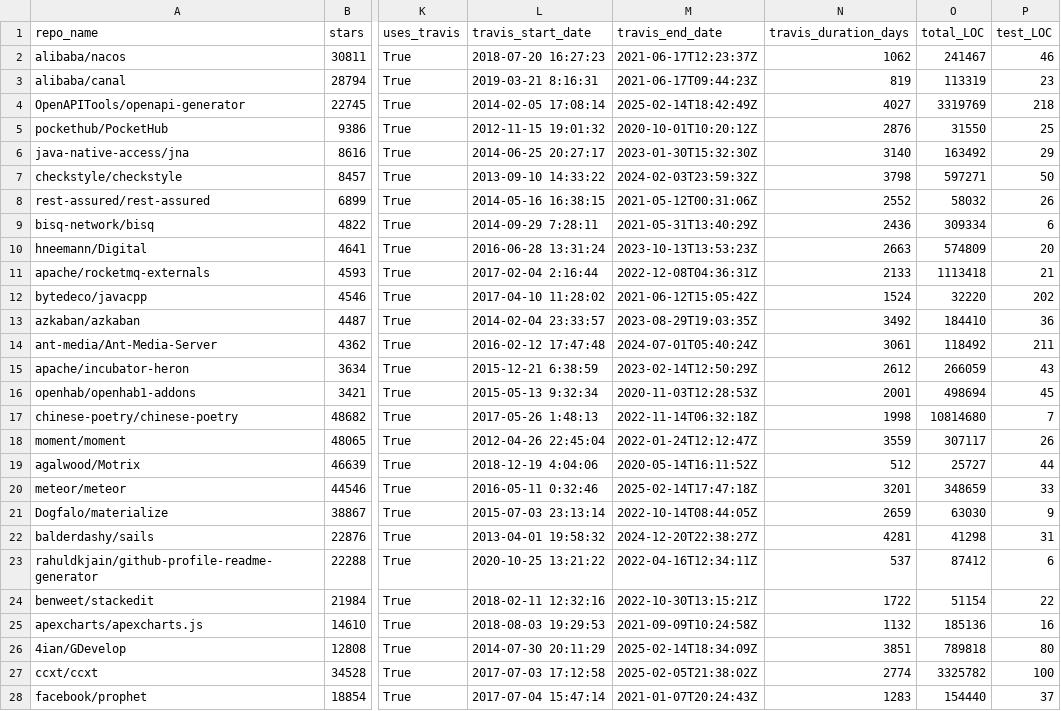
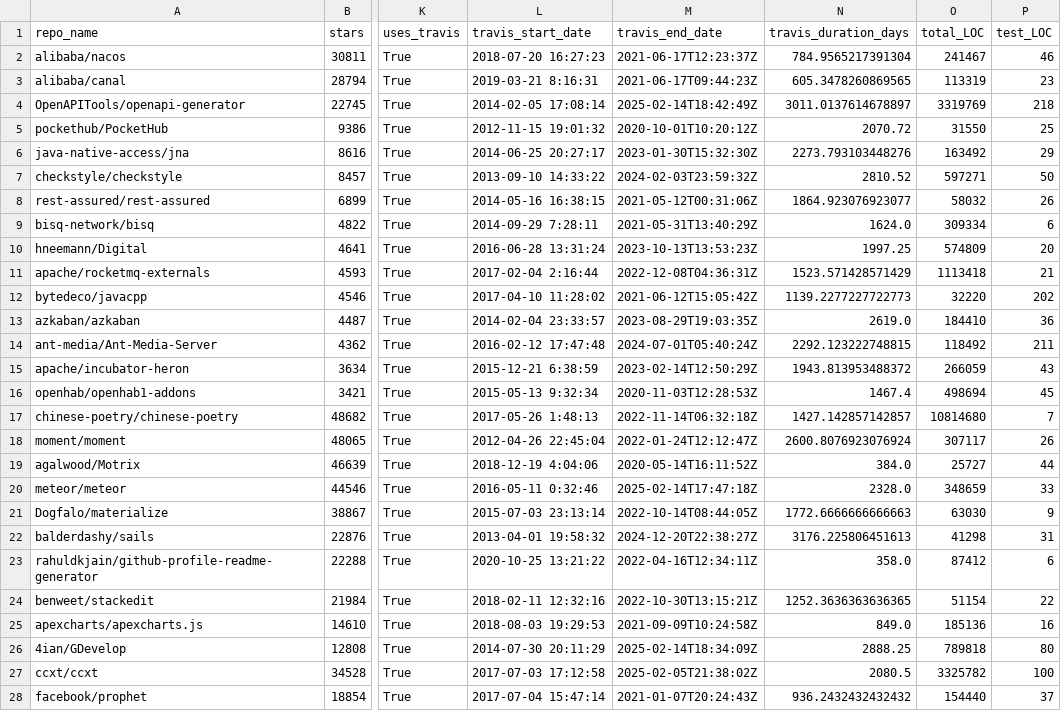
Before and after one commit to sayali3905/SE_Project, a CSV file: RQ3/fbdl_ge.csv, drawn as a sheet; only a part is shown, gaps mark what is left out; the diff covers the shown part only; the diff names each change by its address in the sheet, - before the commit and + after, or states it on an @@ line.

```diff
--- a/RQ3/fbdl_ge.csv
+++ b/RQ3/fbdl_ge.csv
-N2 (travis_duration_days): 1062
+N2 (travis_duration_days): 784.9565217391304
-N3 (travis_duration_days): 819
+N3 (travis_duration_days): 605.3478260869565
-N4 (travis_duration_days): 4027
+N4 (travis_duration_days): 3011.0137614678897
-N5 (travis_duration_days): 2876
+N5 (travis_duration_days): 2070.72
-N6 (travis_duration_days): 3140
+N6 (travis_duration_days): 2273.793103448276
-N7 (travis_duration_days): 3798
+N7 (travis_duration_days): 2810.52
-N8 (travis_duration_days): 2552
+N8 (travis_duration_days): 1864.923076923077
-N9 (travis_duration_days): 2436
+N9 (travis_duration_days): 1624.0
-N10 (travis_duration_days): 2663
+N10 (travis_duration_days): 1997.25
-N11 (travis_duration_days): 2133
+N11 (travis_duration_days): 1523.571428571429
-N12 (travis_duration_days): 1524
+N12 (travis_duration_days): 1139.2277227722773
-N13 (travis_duration_days): 3492
+N13 (travis_duration_days): 2619.0
-N14 (travis_duration_days): 3061
+N14 (travis_duration_days): 2292.123222748815
-N15 (travis_duration_days): 2612
+N15 (travis_duration_days): 1943.813953488372
-N16 (travis_duration_days): 2001
+N16 (travis_duration_days): 1467.4
-N17 (travis_duration_days): 1998
+N17 (travis_duration_days): 1427.142857142857
-N18 (travis_duration_days): 3559
+N18 (travis_duration_days): 2600.8076923076924
-N19 (travis_duration_days): 512
+N19 (travis_duration_days): 384.0
-N20 (travis_duration_days): 3201
+N20 (travis_duration_days): 2328.0
-N21 (travis_duration_days): 2659
+N21 (travis_duration_days): 1772.6666666666663
-N22 (travis_duration_days): 4281
+N22 (travis_duration_days): 3176.225806451613
-N23 (travis_duration_days): 537
+N23 (travis_duration_days): 358.0
-N24 (travis_duration_days): 1722
+N24 (travis_duration_days): 1252.3636363636365
-N25 (travis_duration_days): 1132
+N25 (travis_duration_days): 849.0
-N26 (travis_duration_days): 3851
+N26 (travis_duration_days): 2888.25
-N27 (travis_duration_days): 2774
+N27 (travis_duration_days): 2080.5
-N28 (travis_duration_days): 1283
+N28 (travis_duration_days): 936.2432432432432
```
Also changed, not shown: 43 edited cells elsewhere in this file, RQ3/fbdl_gre.csv, RQ3/fbdl_hgs.csv, 18 other files.
